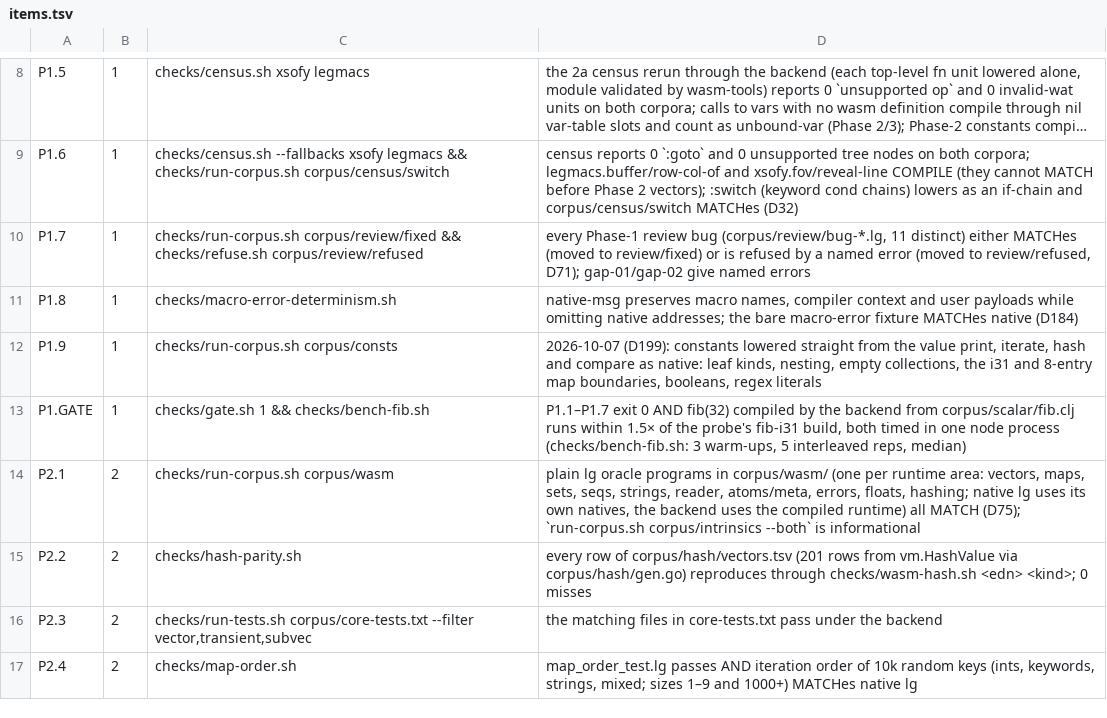
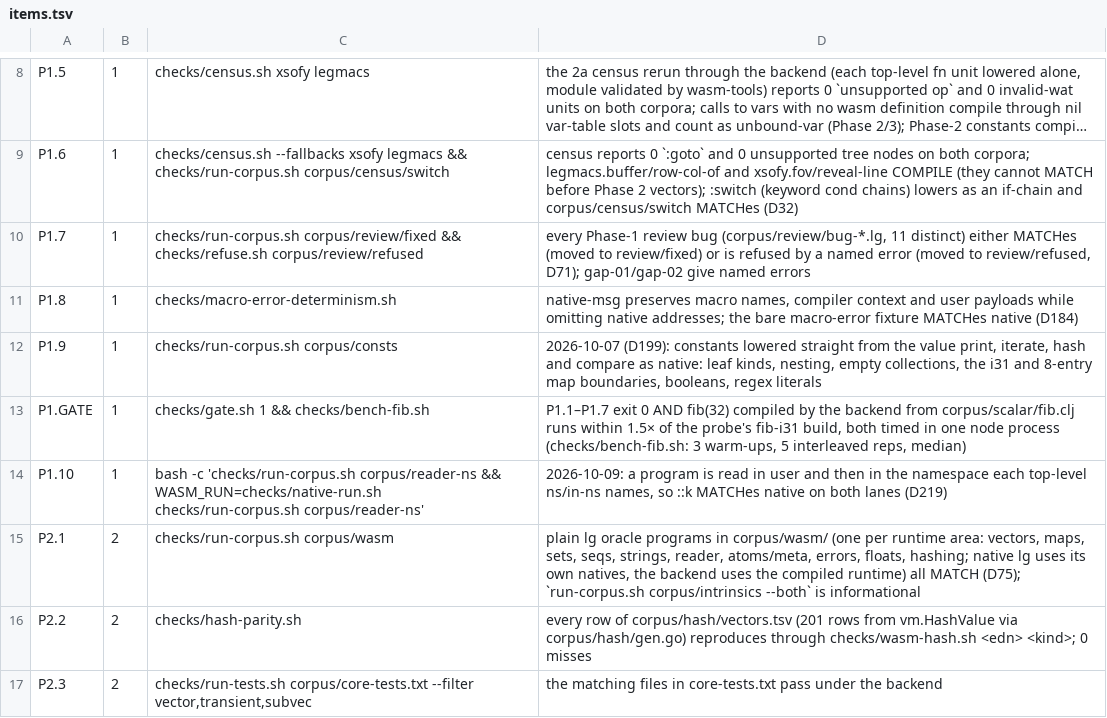
Before and after one commit to mparrett/let-go-wasmgc, a TSV file: checks/items.tsv, drawn as a sheet; only a part is shown, gaps mark what is left out; the shorter side is filled out with more unchanged rows; long unchanged cells end in …; the diff names each change by its address in the sheet, - before the commit and + after, or states it on an @@ line.

Commit message:
driver: read a program in user and in each ns it switches to
The driver read the whole program in its own namespace, so ::k was
:driver/k on both targets, also in a program with its own ns form. A
program is now read in user, and from each top-level ns or in-ns form
on in the namespace it names, keeping each form's :line and :column.
P1.10 runs corpus/reader-ns against native lg on both lanes (D219).

```diff
--- a/checks/items.tsv
+++ b/checks/items.tsv
+row 14: P1.10 | 1 | bash -c 'checks/run-corpus.sh corpus/reader-ns && WASM_RUN=checks/native-run.sh checks/run-corpus.sh corpus/reader-ns' | 2026-10-09: a program is read in user and then in the namespace each top-level ns/in-ns names, so ::k MATCHes native on both lanes (D219)
```
Also changed, not shown: 5 other files.
